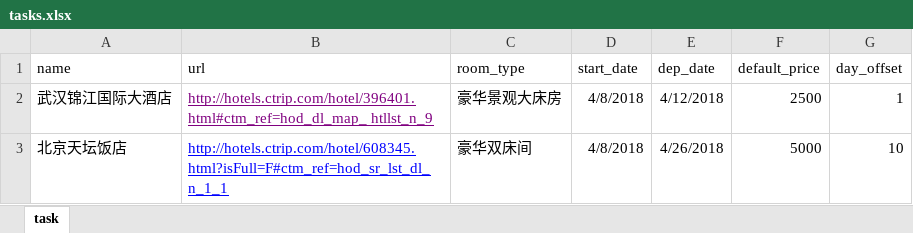
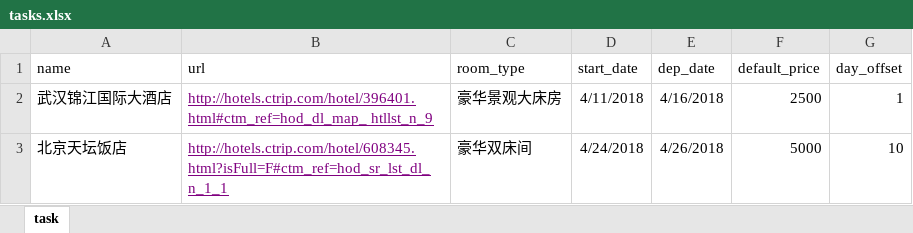
Before and after one commit to cloudersjun/tutorial, an Excel workbook: scrapy_xc/spiders/tasks.xlsx, sheet task, drawn as a sheet; values as stored, in another font and other column widths than the file's, no borders; conditional formats not drawn; the diff names each change by its address in the sheet, - before the commit and + after, or states it on an @@ line.

Commit message:
task文件更改

```diff
--- a/scrapy_xc/spiders/tasks.xlsx (sheet task)
+++ b/scrapy_xc/spiders/tasks.xlsx (sheet task)
-D2 (start_date): 4/8/2018
+D2 (start_date): 4/11/2018
-E2 (dep_date): 4/12/2018
+E2 (dep_date): 4/16/2018
-B3 text colour: #0000FF
+B3 text colour: #800080
-D3 (start_date): 4/8/2018
+D3 (start_date): 4/24/2018
```
